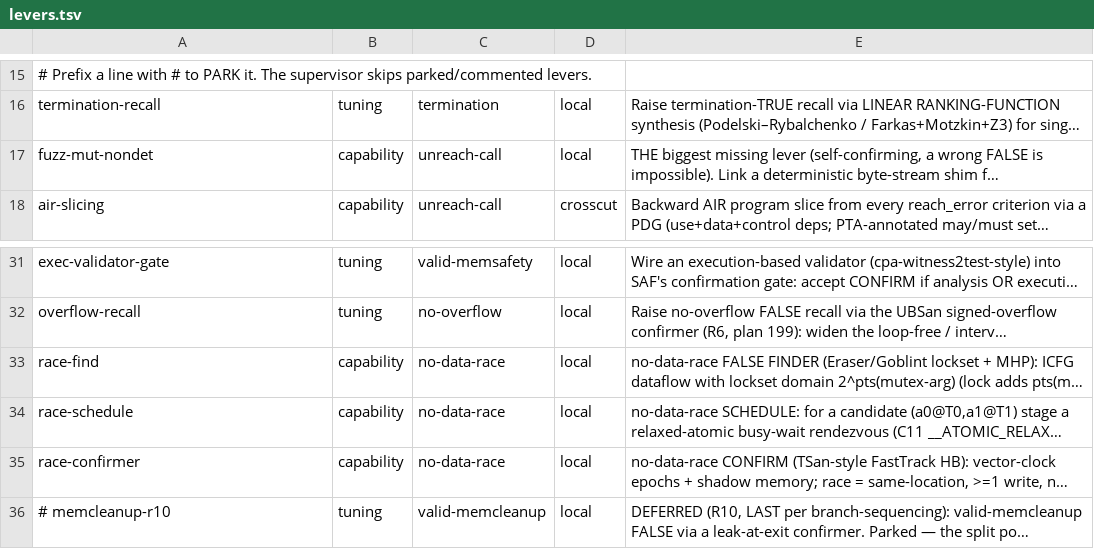
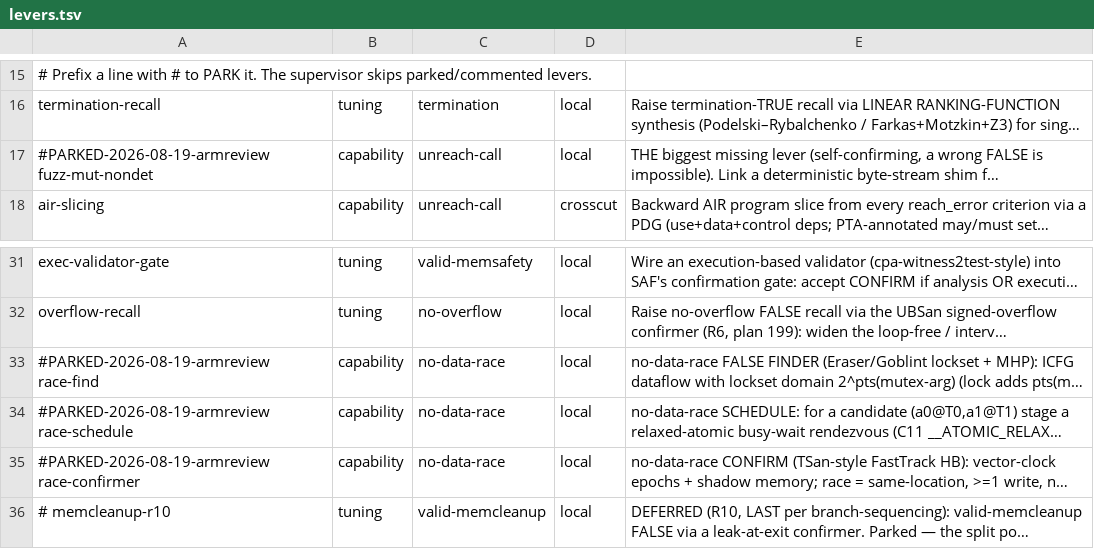
Before and after one commit to Static-Analyzer-Factory/static-analyzer-factory, a TSV file: scripts/loop/levers.tsv, drawn as a sheet; only a part is shown, gaps mark what is left out; long unchanged cells end in …; the diff names each change by its address in the sheet, - before the commit and + after, or states it on an @@ line.

```diff
--- a/scripts/loop/levers.tsv
+++ b/scripts/loop/levers.tsv
-A17: fuzz-mut-nondet
+A17: #PARKED-2026-08-19-armreview fuzz-mut-nondet
-A33: race-find
+A33: #PARKED-2026-08-19-armreview race-find
-A34: race-schedule
+A34: #PARKED-2026-08-19-armreview race-schedule
-A35: race-confirmer
+A35: #PARKED-2026-08-19-armreview race-confirmer
```
Also changed, not shown: 2 other files.
